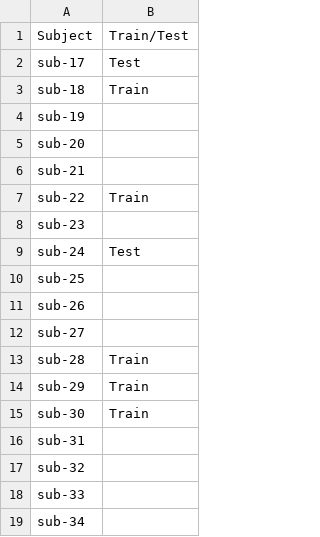
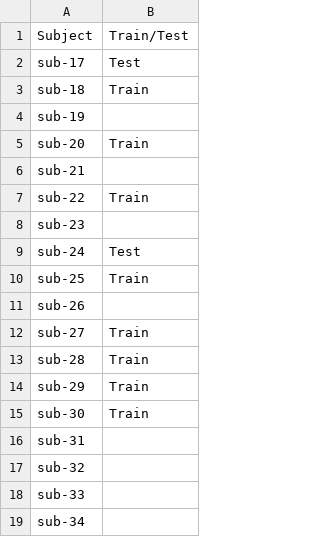
Before and after one commit to ivadomed/model-spinal-rootlets, a CSV file: training/hc-leipzig-7t-mp2rage/hc-leipzig-7t-mp2rage_train-test_split.csv, drawn as a sheet; only a part is shown.

Commit message:
Added new rootlets GT labels for model training (sub-20,25,27)

```diff
--- a/training/hc-leipzig-7t-mp2rage/hc-leipzig-7t-mp2rage_train-test_split.csv
+++ b/training/hc-leipzig-7t-mp2rage/hc-leipzig-7t-mp2rage_train-test_split.csv
@@ -4,3 +4,3 @@ sub-18,Train
 sub-19,
-sub-20,
+sub-20,Train
 sub-21,
@@ -9,5 +9,5 @@ sub-23,
 sub-24,Test
-sub-25,
+sub-25,Train
 sub-26,
-sub-27,
+sub-27,Train
 sub-28,Train
```
